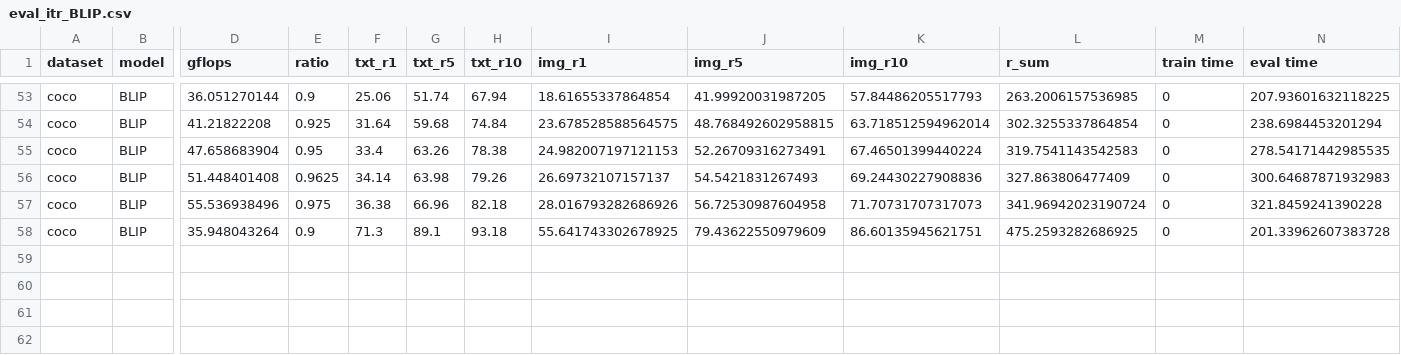
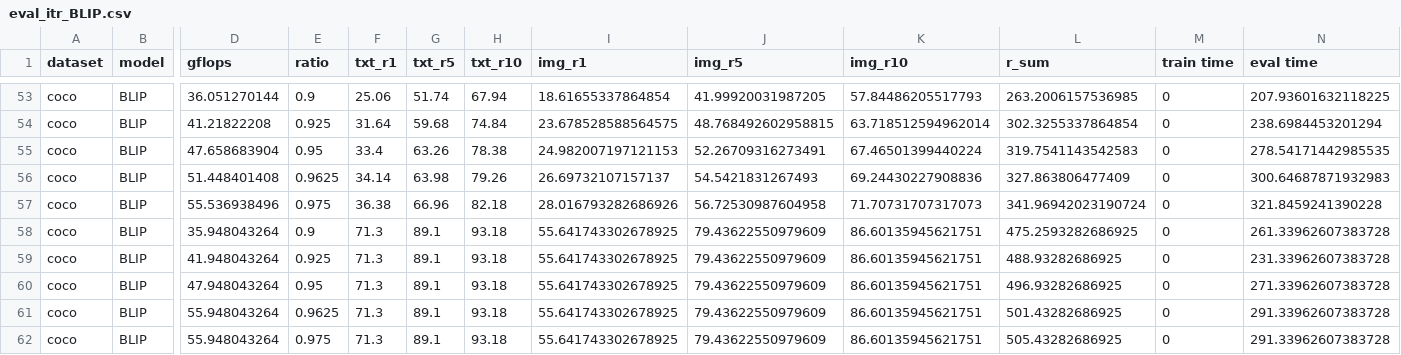
Before and after one commit to hchautran/PiToMe, a CSV file: eval_itr_BLIP.csv, drawn as a sheet; only a part is shown, gaps mark what is left out; rows hold the shown columns only; the diff names each change by its address in the sheet, - before the commit and + after, or states it on an @@ line.

Commit message:
update

```diff
--- a/eval_itr_BLIP.csv
+++ b/eval_itr_BLIP.csv
-N58 (eval time): 201.33962607383728
+N58 (eval time): 261.33962607383728
+row 59: coco | BLIP | 41.948043264 | 0.925 | 71.3 | 89.1 | 93.18 | 55.641743302678925 | 79.43622550979609 | 86.60135945621751 | 488.93282686925 | 0 | 231.33962607383728
+row 60: coco | BLIP | 47.948043264 | 0.95 | 71.3 | 89.1 | 93.18 | 55.641743302678925 | 79.43622550979609 | 86.60135945621751 | 496.93282686925 | 0 | 271.33962607383728
+row 61: coco | BLIP | 55.948043264 | 0.9625 | 71.3 | 89.1 | 93.18 | 55.641743302678925 | 79.43622550979609 | 86.60135945621751 | 501.43282686925 | 0 | 291.33962607383728
+row 62: coco | BLIP | 55.948043264 | 0.975 | 71.3 | 89.1 | 93.18 | 55.641743302678925 | 79.43622550979609 | 86.60135945621751 | 505.43282686925 | 0 | 291.33962607383728
```
